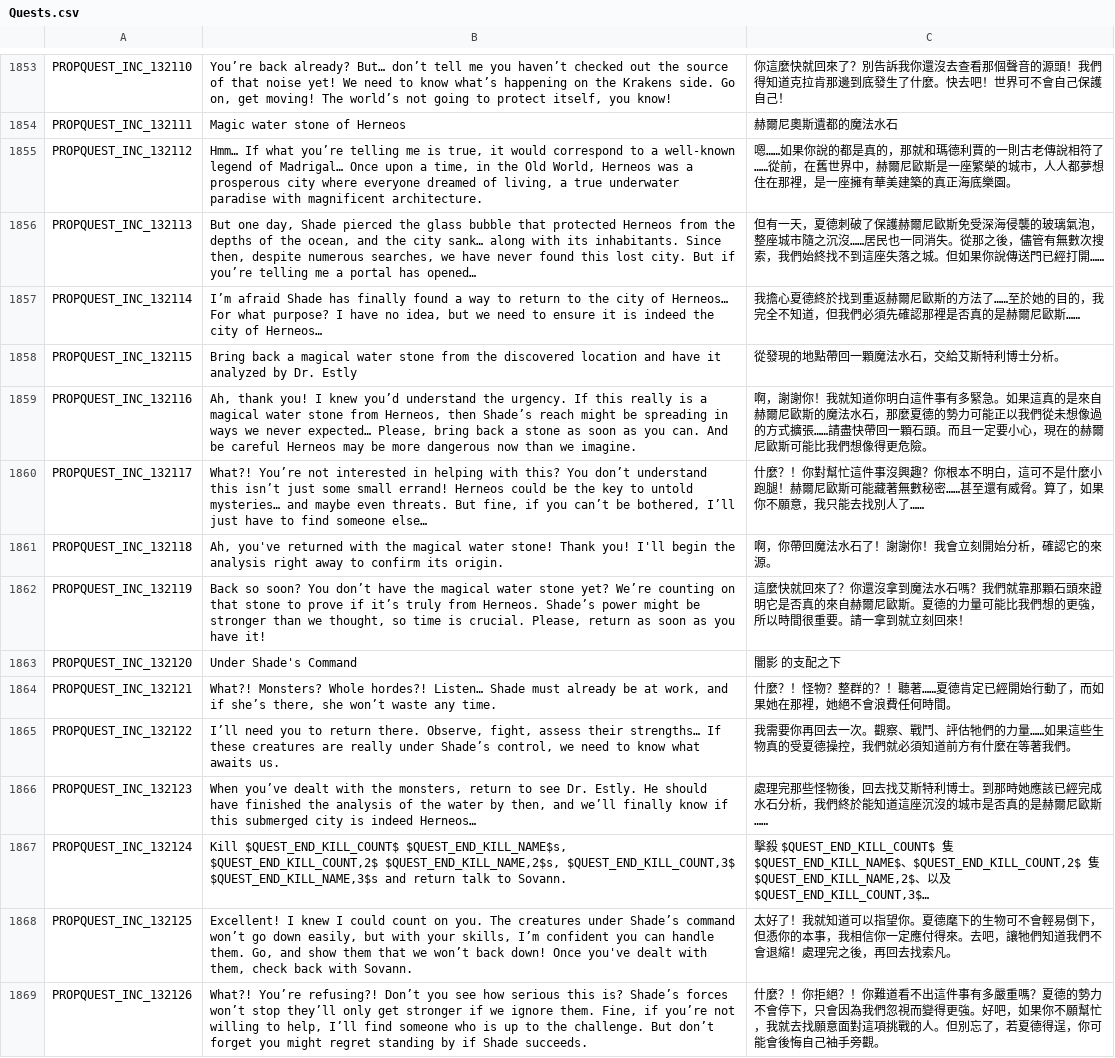
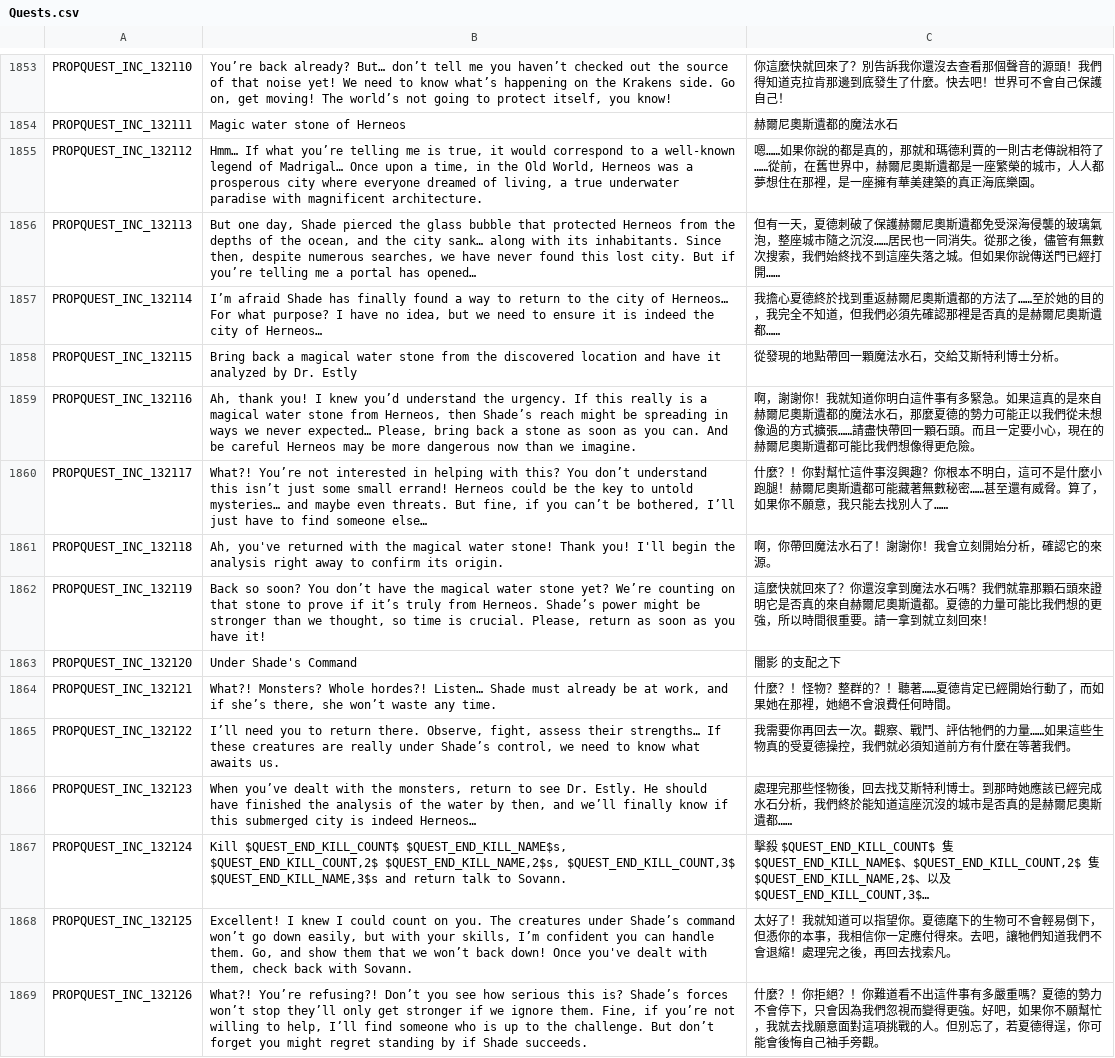
Before and after one commit to Gala-Lab/Flyff-Universe-Translations, a CSV file: Traditional_Chinese/Quests.csv, drawn as a sheet; only a part is shown, gaps mark what is left out; long unchanged cells end in …; the diff covers the shown part only; the diff names each change by its address in the sheet, - before the commit and + after, or states it on an @@ line.

```diff
--- a/Traditional_Chinese/Quests.csv
+++ b/Traditional_Chinese/Quests.csv
-C1855: …，赫爾尼歐斯是一座繁…
+C1855: …，赫爾尼奧斯遺都是一座繁…
-C1856: …護赫爾尼歐斯免受深海…
+C1856: …護赫爾尼奧斯遺都免受深海…
-C1857: …返赫爾尼歐斯的方法了……至於她的目的，我完全不知道，但我們必須先確認那裡是否真的是赫爾尼歐斯……
+C1857: …返赫爾尼奧斯遺都的方法了……至於她的目的，我完全不知道，但我們必須先確認那裡是否真的是赫爾尼奧斯遺都……
-C1859: …自赫爾尼歐斯的魔法水石，那麼夏德的勢力可能正以我們從未想像過的方式擴張……請盡快帶回一顆石頭。而且一定要小心，現在的赫爾尼歐斯可能比我…
+C1859: …自赫爾尼奧斯遺都的魔法水石，那麼夏德的勢力可能正以我們從未想像過的方式擴張……請盡快帶回一顆石頭。而且一定要小心，現在的赫爾尼奧斯遺都可能比我…
-C1860: …！赫爾尼歐斯可能藏著…
+C1860: …！赫爾尼奧斯遺都可能藏著…
-C1862: …自赫爾尼歐斯。夏德的…
+C1862: …自赫爾尼奧斯遺都。夏德的…
-C1866: …是赫爾尼歐斯……
+C1866: …是赫爾尼奧斯遺都……
```
Also changed, not shown: 52 edited cells elsewhere in this file, Traditional_Chinese/Dialogs.csv, Traditional_Chinese/QuestDestinations.csv, 3 other files.
